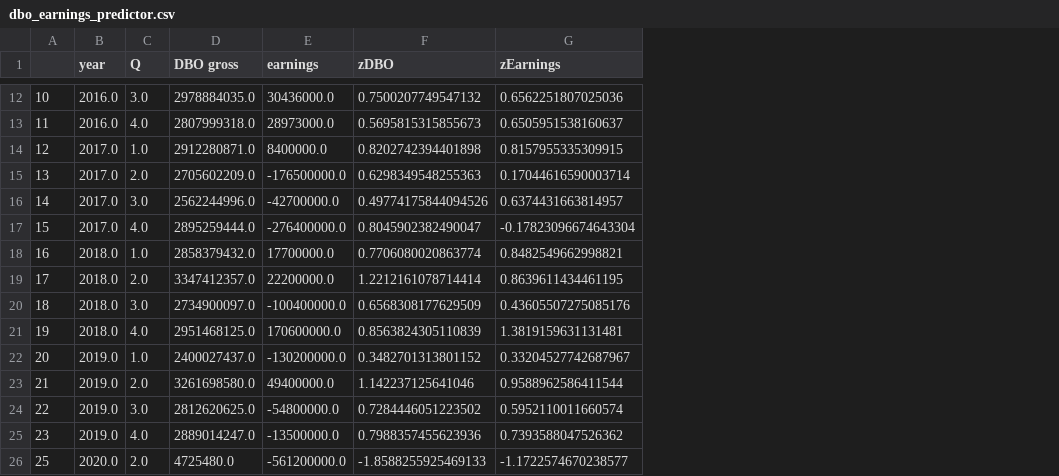
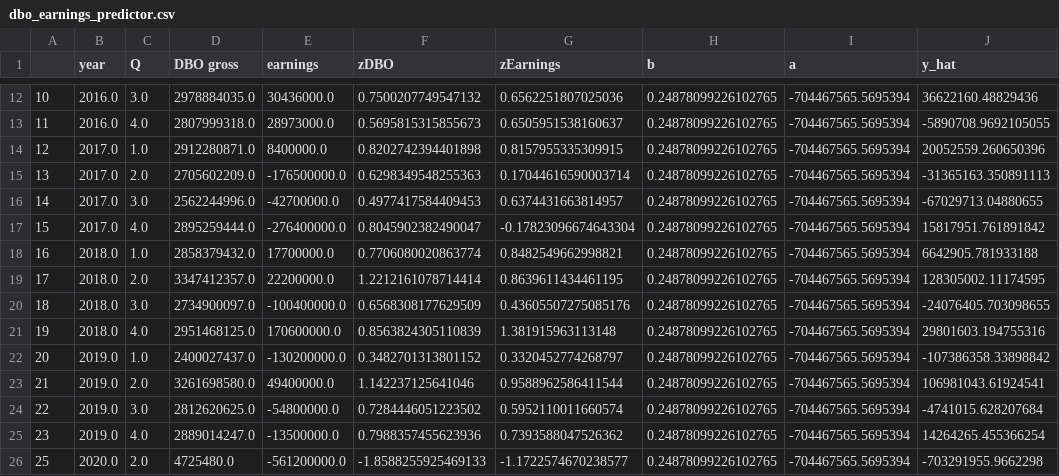
Before and after one commit to chris-hamberg/fundamentals, a CSV file: PL/quarterly/dbo_earnings_predictor.csv, drawn as a sheet; only a part is shown, gaps mark what is left out; the diff covers the shown part only; the diff names each change by its address in the sheet, - before the commit and + after, or states it on an @@ line.

Commit message:
regression line, and projection from DBO to earnings

```diff
--- a/PL/quarterly/dbo_earnings_predictor.csv
+++ b/PL/quarterly/dbo_earnings_predictor.csv
+column H (b), rows 12-26: all 0.24878099226102765
+column I (a), rows 12-26: all -704467565.5695394
+column J (y_hat), rows 12-26: 36622160.48829436 | -5890708.9692105055 | 20052559.260650396 | -31365163.350891113 | -67029713.04880655 | 15817951.761891842 | 6642905.781933188 | 128305002.11174595 | -24076405.703098655 | 29801603.194755316 | -107386358.33898842 | 106981043.61924541 | -4741015.628207684 | 14264265.455366254 | -703291955.9662298
-F16 (zDBO): 0.49774175844094526
+F16 (zDBO): 0.4977417584409453
-G21 (zEarnings): 1.3819159631131481
+G21 (zEarnings): 1.381915963113148
-G22 (zEarnings): 0.33204527742687967
+G22 (zEarnings): 0.3320452774268797
```
Also changed, not shown: 7 edited cells elsewhere in this file, 3 other files.
